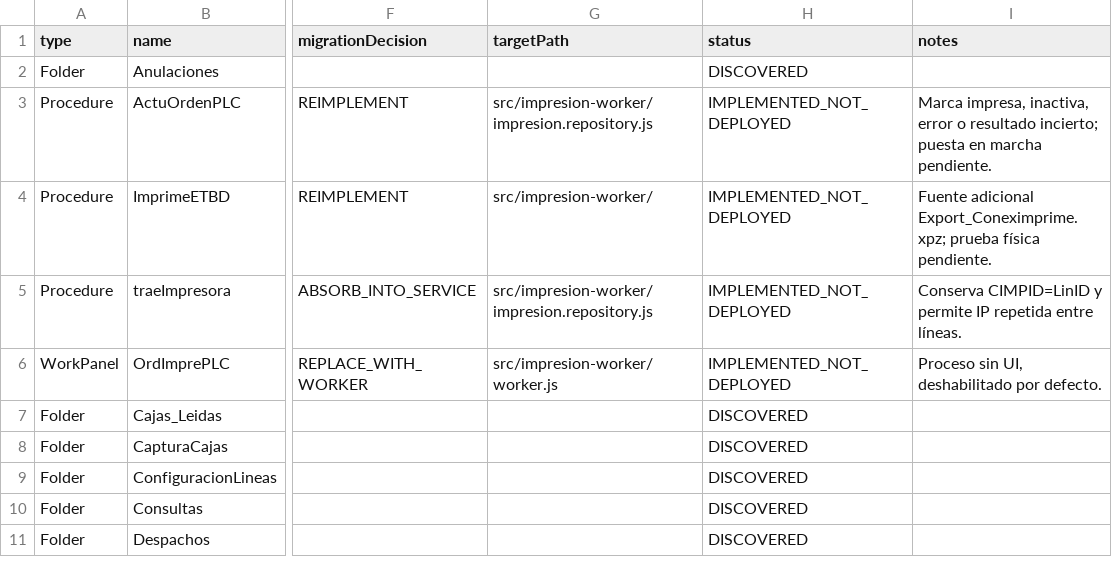
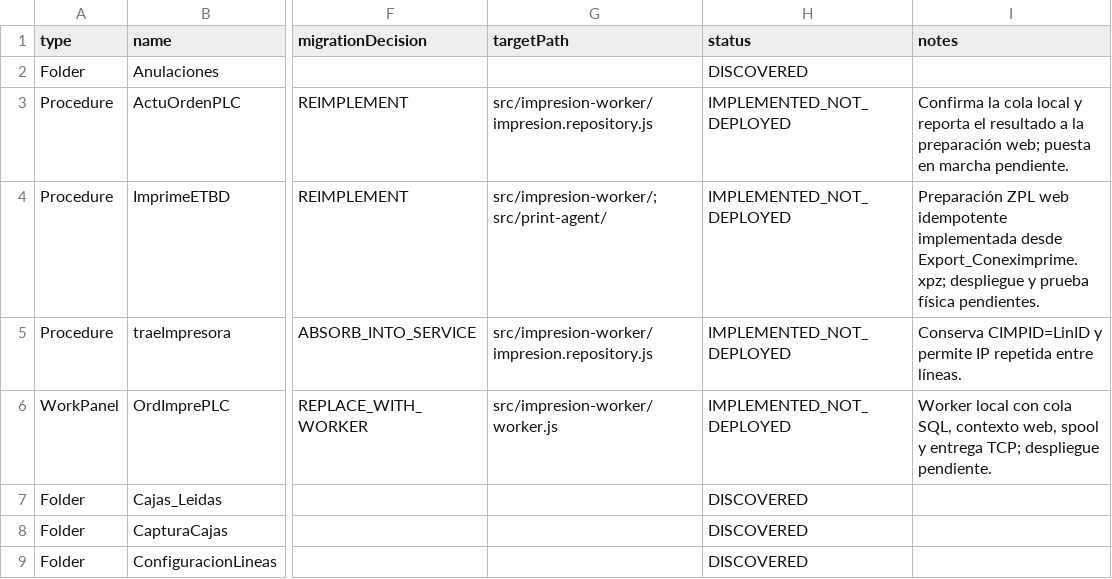
Before and after one commit to Randradev001/backendConex, a CSV file: docs/gx8/inventory/project-review-register.csv, drawn as a sheet; only a part is shown, gaps mark what is left out; the shorter side is filled out with more unchanged rows; the diff names each change by its address in the sheet, - before the commit and + after, or states it on an @@ line.

Commit message:
printer

```diff
--- a/docs/gx8/inventory/project-review-register.csv
+++ b/docs/gx8/inventory/project-review-register.csv
-I3 (notes): Marca impresa, inactiva, error o resultado incierto; puesta en…
+I3 (notes): Confirma la cola local y reporta el resultado a la preparación web; puesta en…
-G4 (targetPath): src/impresion-worker/
+G4 (targetPath): src/impresion-worker/; src/print-agent/
-I4 (notes): Fuente adicional Export_Coneximprime.xpz; prueba física pendiente.
+I4 (notes): Preparación ZPL web idempotente implementada desde Export_Coneximprime.xpz; despliegue y prueba física pendientes.
-I6 (notes): Proceso sin UI, deshabilitado por defecto.
+I6 (notes): Worker local con cola SQL, contexto web, spool y entrega TCP; despliegue pendiente.
```
Also changed, not shown: 29 other files.
